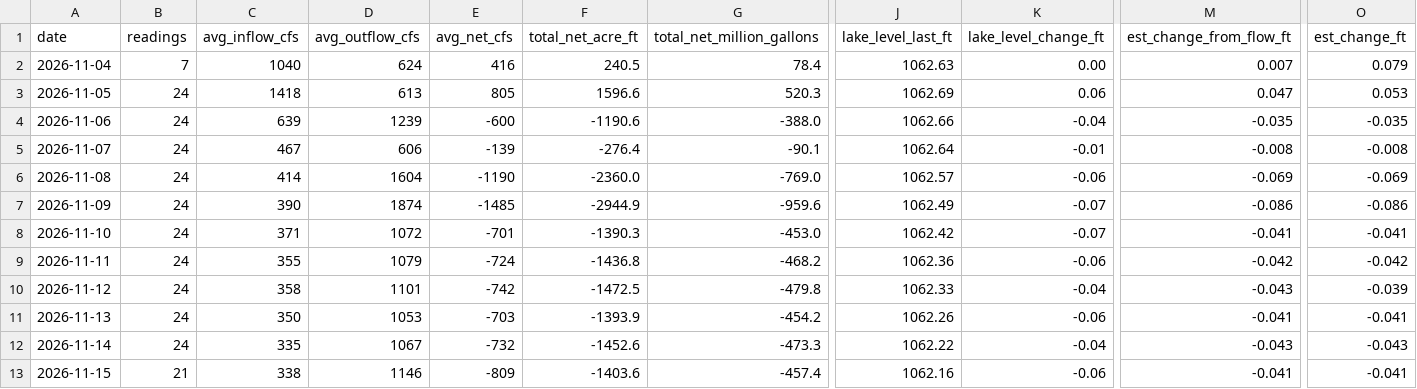
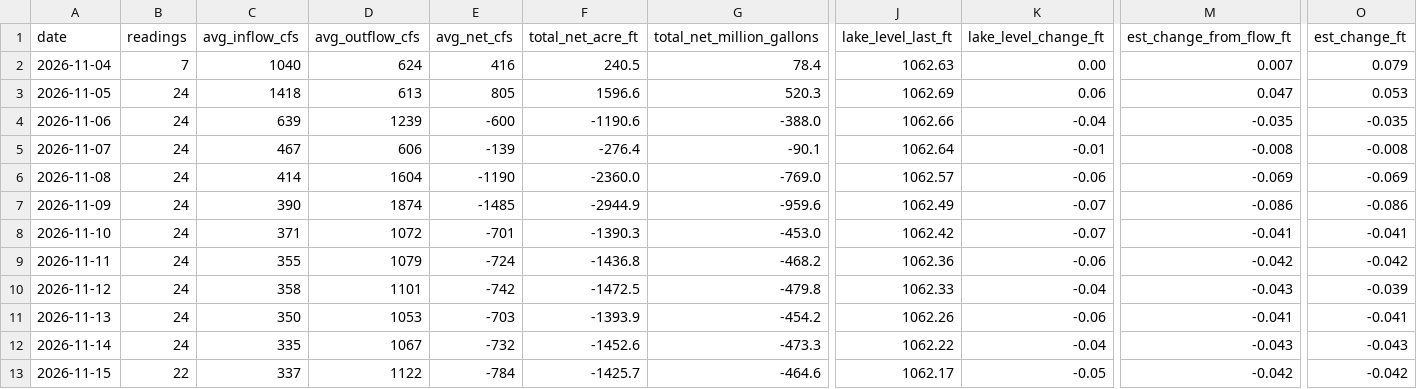
Before and after one commit to rjcanfield139-thwg/lake-lanier-logger, a CSV file: data/lake_lanier_daily.csv, drawn as a sheet; only a part is shown, gaps mark what is left out; the diff covers the shown part only; the diff names each change by its address in the sheet, - before the commit and + after, or states it on an @@ line.

```diff
--- a/data/lake_lanier_daily.csv
+++ b/data/lake_lanier_daily.csv
-B13 (readings): 21
+B13 (readings): 22
-C13 (avg_inflow_cfs): 338
+C13 (avg_inflow_cfs): 337
-D13 (avg_outflow_cfs): 1146
+D13 (avg_outflow_cfs): 1122
-E13 (avg_net_cfs): -809
+E13 (avg_net_cfs): -784
-F13 (total_net_acre_ft): -1403.6
+F13 (total_net_acre_ft): -1425.7
-G13 (total_net_million_gallons): -457.4
+G13 (total_net_million_gallons): -464.6
-J13 (lake_level_last_ft): 1062.16
+J13 (lake_level_last_ft): 1062.17
-K13 (lake_level_change_ft): -0.06
+K13 (lake_level_change_ft): -0.05
-M13 (est_change_from_flow_ft): -0.041
+M13 (est_change_from_flow_ft): -0.042
-O13 (est_change_ft): -0.041
+O13 (est_change_ft): -0.042
```
Also changed, not shown: 4 edited cells elsewhere in this file, data/lake_lanier_log.csv.
